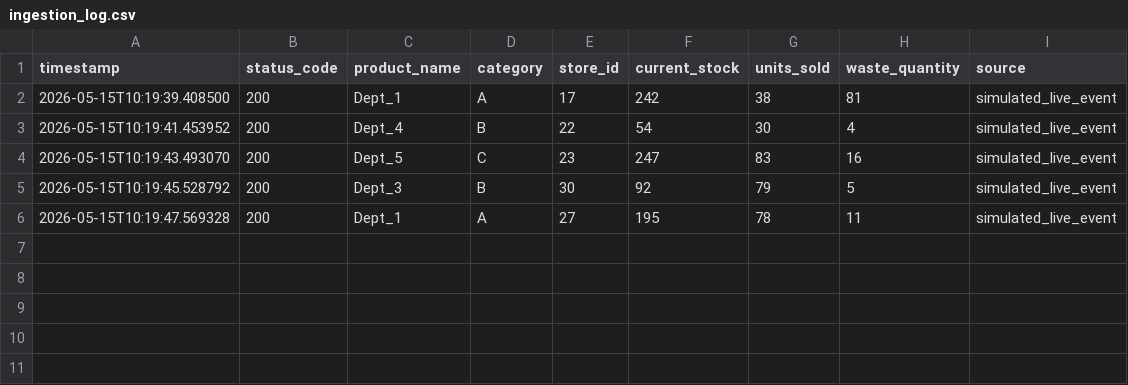
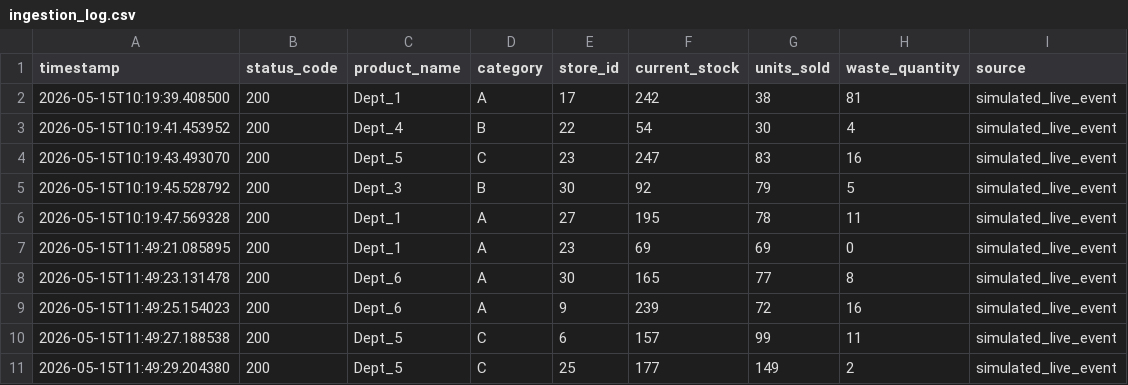
Before and after one commit to anzuman-ara389/AI-Powered-Food-Waste-MLOps-System, a CSV file: logs/ingestion_log.csv, drawn as a sheet.

```diff
--- a/logs/ingestion_log.csv
+++ b/logs/ingestion_log.csv
@@ -6 +6,6 @@ timestamp,status_code,product_name,category,store_id,current_stock,units_sold,wa
 2026-05-15T10:19:47.569328,200,Dept_1,A,27,195,78,11,simulated_live_event
+2026-05-15T11:49:21.085895,200,Dept_1,A,23,69,69,0,simulated_live_event
+2026-05-15T11:49:23.131478,200,Dept_6,A,30,165,77,8,simulated_live_event
+2026-05-15T11:49:25.154023,200,Dept_6,A,9,239,72,16,simulated_live_event
+2026-05-15T11:49:27.188538,200,Dept_5,C,6,157,99,11,simulated_live_event
+2026-05-15T11:49:29.204380,200,Dept_5,C,25,177,149,2,simulated_live_event
```
Also changed, not shown: artifacts/drift_summary.csv, 8 other files.
